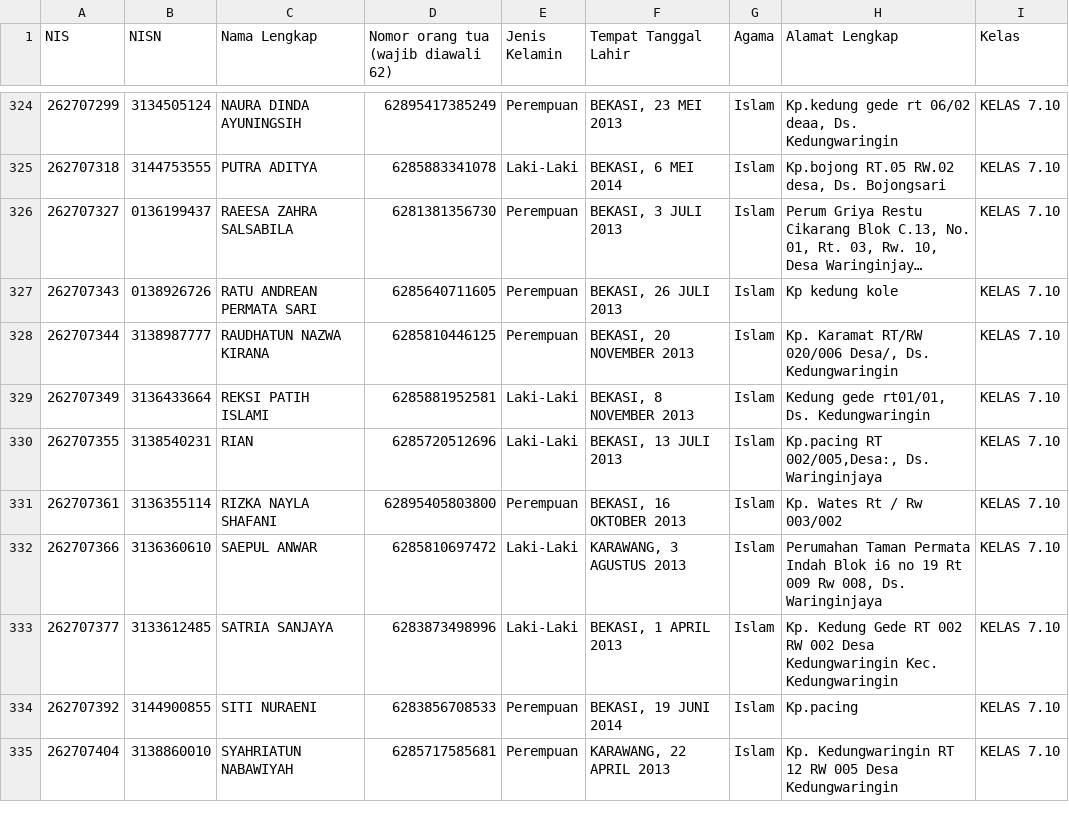
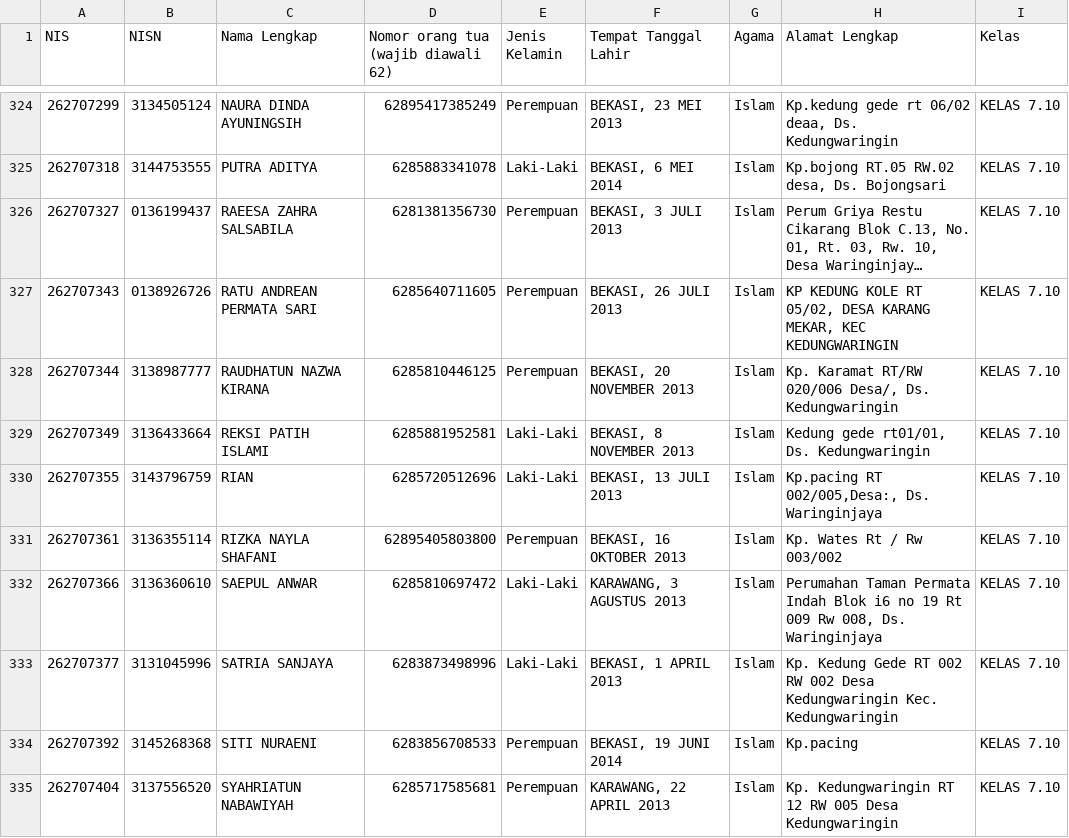
Before and after one commit to devporcalabs/kartusiswasmpkdw, a CSV file: FixData.csv, drawn as a sheet; only a part is shown, gaps mark what is left out; long unchanged cells end in …; the diff covers the shown part only; the diff names each change by its address in the sheet, - before the commit and + after, or states it on an @@ line.

Commit message:
Update student data and resolve NISN collisions for 20 students

```diff
--- a/FixData.csv
+++ b/FixData.csv
-H327 (Alamat Lengkap): Kp kedung kole
+H327 (Alamat Lengkap): KP KEDUNG KOLE RT 05/02, DESA KARANG MEKAR, KEC KEDUNGWARINGIN
-B330 (NISN): 3138540231
+B330 (NISN): 3143796759
-B333 (NISN): 3133612485
+B333 (NISN): 3131045996
-B334 (NISN): 3144900855
+B334 (NISN): 3145268368
-B335 (NISN): 3138860010
+B335 (NISN): 3137556520
```
Also changed, not shown: 2 removed rows and 113 edited cells elsewhere in this file, 1 other file.
